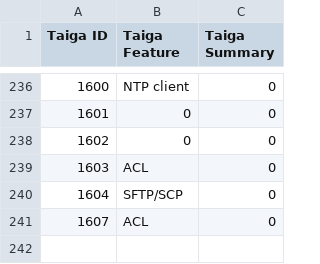
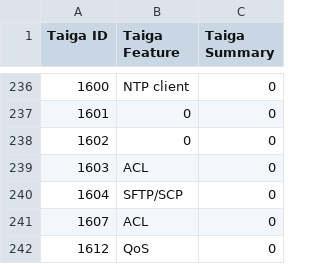
Before and after one commit to OpenSwitchNOS/openswitch-infra-commit-validation, a CSV file: TaigaApprovedDefects.csv, drawn as a sheet; only a part is shown, gaps mark what is left out.

Commit message:
1612
Signed-off-by: Scotten <susan.scotten@hpe.com>

```diff
--- a/TaigaApprovedDefects.csv
+++ b/TaigaApprovedDefects.csv
@@ -241 +241,2 @@ Taiga ID   ,Taiga Feature,Taiga Summary
 1607,ACL,0
+1612,QoS,0
```
